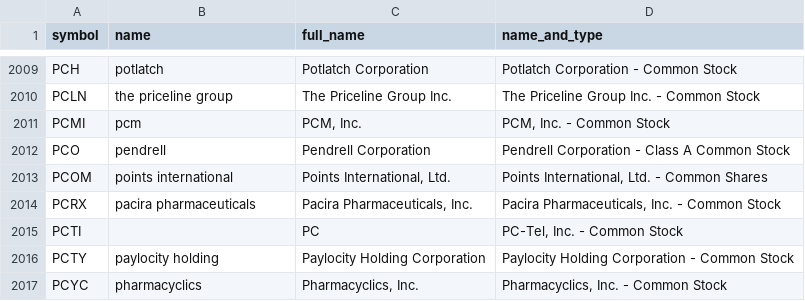
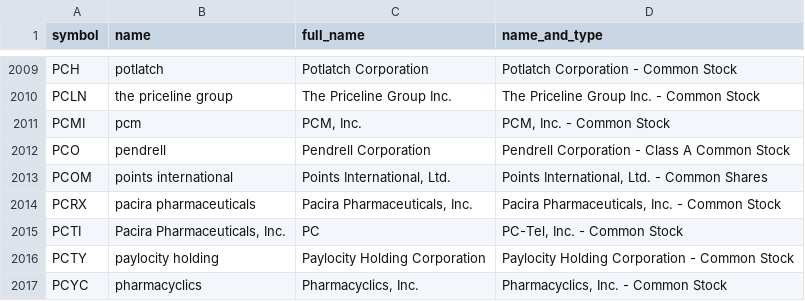
Before and after one commit to tomeberle/Business-analytics, a CSV file: assets/nasdaq-listed_clean.csv, drawn as a sheet; only a part is shown, gaps mark what is left out.

Commit message:
Fixing Util.py to work with blank company names

```diff
--- a/assets/nasdaq-listed_clean.csv
+++ b/assets/nasdaq-listed_clean.csv
@@ -2014,3 +2014,3 @@ PCOM,points international,"Points International, Ltd.","Points International, Lt
 PCRX,pacira pharmaceuticals,"Pacira Pharmaceuticals, Inc.","Pacira Pharmaceuticals, Inc. - Common Stock"
-PCTI,,PC,"PC-Tel, Inc. - Common Stock"
+PCTI,"Pacira Pharmaceuticals, Inc.",PC,"PC-Tel, Inc. - Common Stock"
 PCTY,paylocity holding,Paylocity Holding Corporation,Paylocity Holding Corporation - Common Stock
```
Also changed, not shown: 4 other files.
